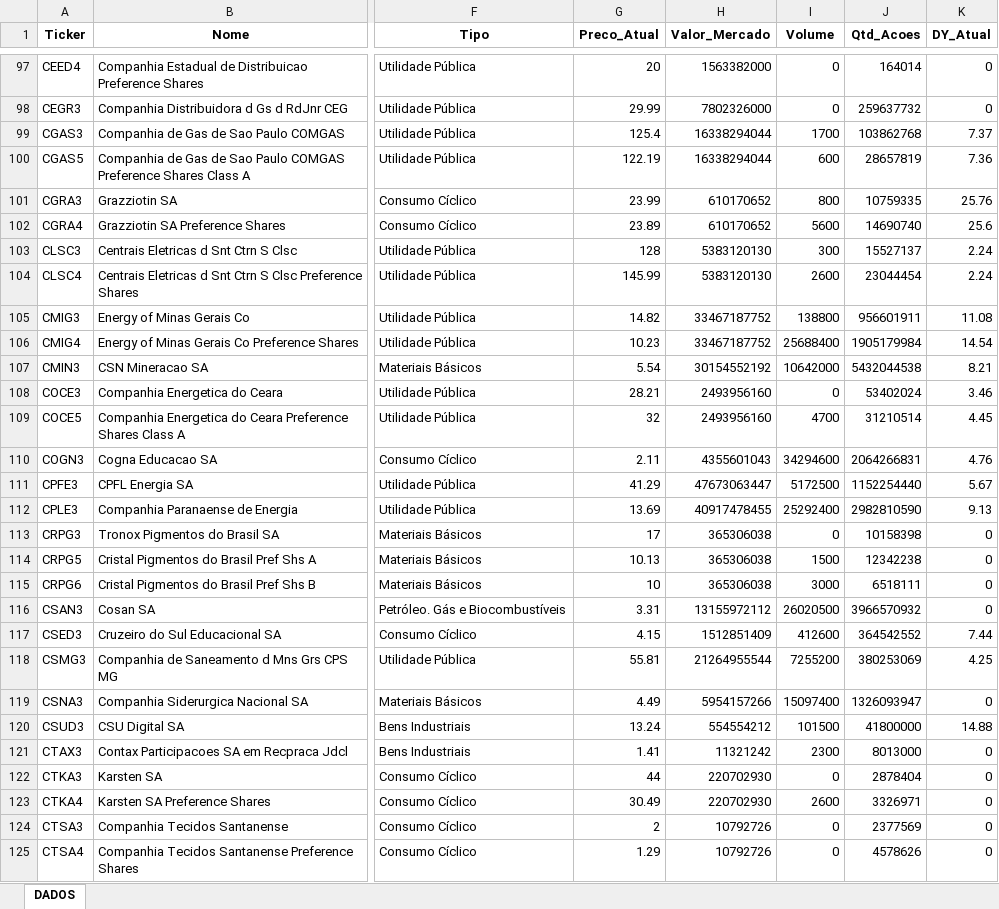
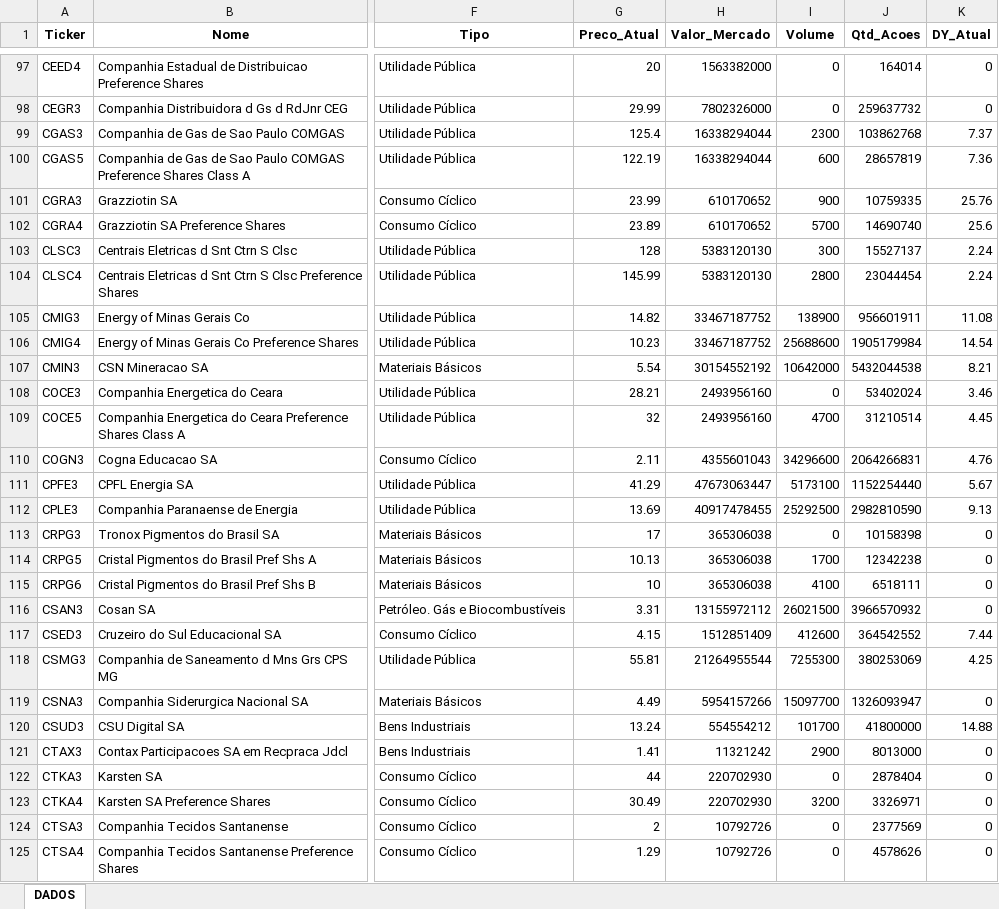
Before and after one commit to carlossobral/sobral_invest, an Excel workbook: data/ativos.xlsx, sheet DADOS, drawn as a sheet; only a part is shown, gaps mark what is left out; values as stored, in another font and other column widths than the file's, no borders; the diff covers the shown part only; the diff names each change by its address in the sheet, - before the commit and + after, or states it on an @@ line.

```diff
--- a/data/ativos.xlsx (sheet DADOS)
+++ b/data/ativos.xlsx (sheet DADOS)
-I99 (Volume): 1700
+I99 (Volume): 2300
-I101 (Volume): 800
+I101 (Volume): 900
-I102 (Volume): 5600
+I102 (Volume): 5700
-I104 (Volume): 2600
+I104 (Volume): 2800
-I105 (Volume): 138800
+I105 (Volume): 138900
-I106 (Volume): 25688400
+I106 (Volume): 25688600
-I110 (Volume): 34294600
+I110 (Volume): 34296600
-I111 (Volume): 5172500
+I111 (Volume): 5173100
-I112 (Volume): 25292400
+I112 (Volume): 25292500
-I114 (Volume): 1500
+I114 (Volume): 1700
-I115 (Volume): 3000
+I115 (Volume): 4100
-I116 (Volume): 26020500
+I116 (Volume): 26021500
-I118 (Volume): 7255200
+I118 (Volume): 7255300
-I119 (Volume): 15097400
+I119 (Volume): 15097700
-I120 (Volume): 101500
+I120 (Volume): 101700
-I121 (Volume): 2300
+I121 (Volume): 2900
-I123 (Volume): 2600
+I123 (Volume): 3200
```
Also changed, not shown: 269 edited cells elsewhere in this sheet, 1 other file.
